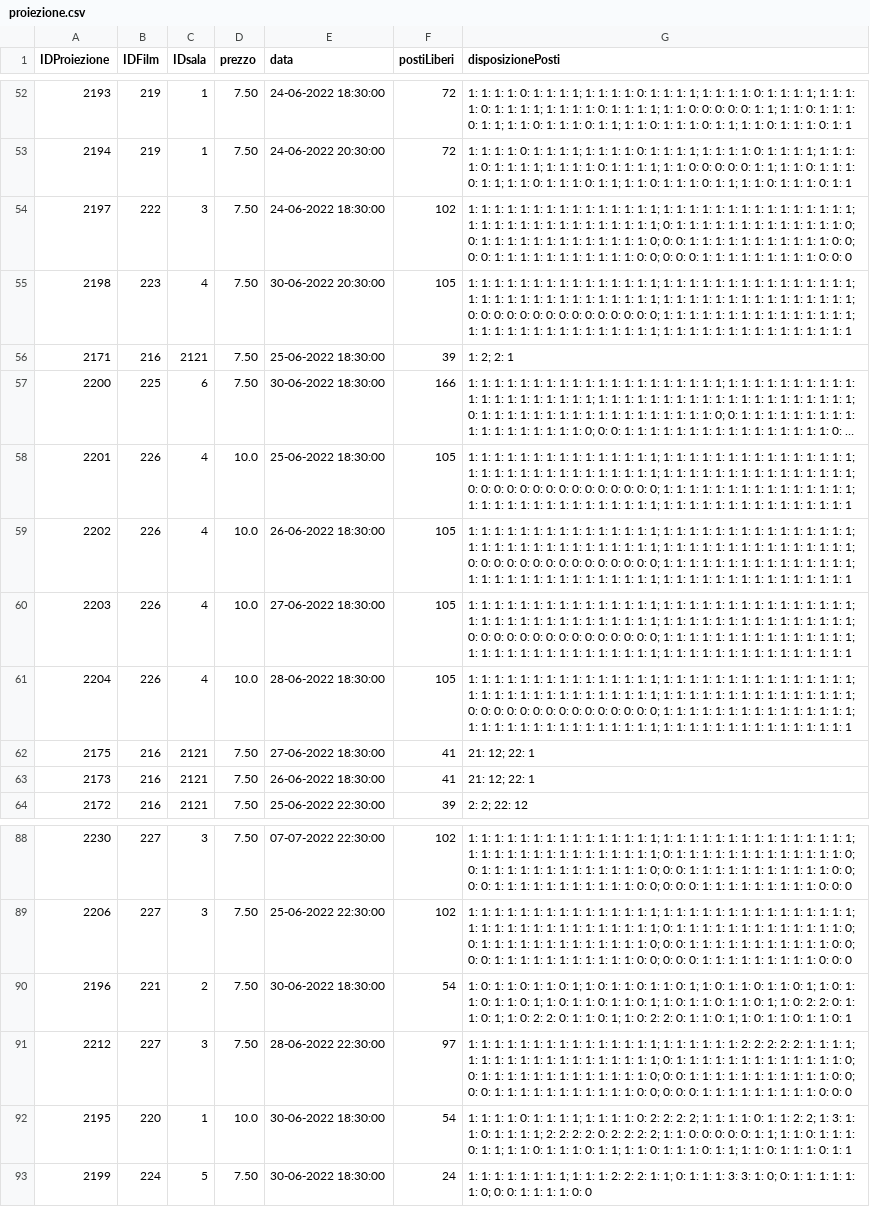
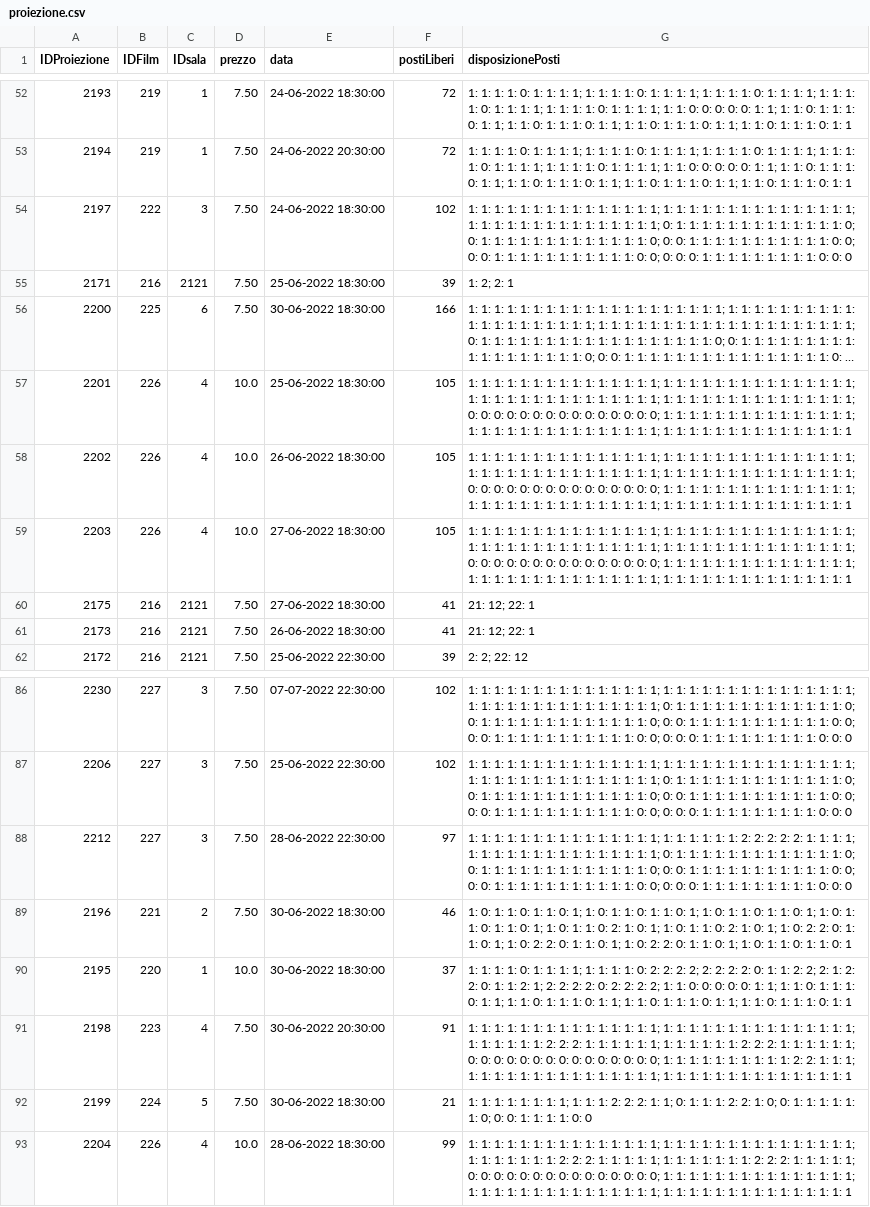
Before and after one commit to Franc3sco07/Cinema_Progetto, a CSV file: Database/proiezione.csv, drawn as a sheet; only a part is shown, gaps mark what is left out; long unchanged cells end in ….

```diff
--- a/Database/proiezione.csv
+++ b/Database/proiezione.csv
@@ -54,3 +54,2 @@ IDProiezione, IDFilm, IDsala, prezzo, data, postiLiberi, disposizionePosti
 2197,222, 3, 7.50, 24-06-2022 18:30:00, 102, 1: 1: 1: 1: 1: 1: 1: 1: 1: 1: 1: 1: 1: 1: 1; 1: 1: 1: 1: 1: 1: 1: 1: 1: 1: 1: 1: 1: 1: 1; 1: 1: 1: 1: 1: 1: 1: 1: 1: 1: 1: 1: 1: 1: 1; 0: 1: 1: 1: 1: 1: 1: 1: 1: 1: 1: 1: 1: 1: 0; 0: 1: 1: 1: 1: 1: 1: 1: 1: 1: 1: 1: 1: 1: 0; 0: 0: 1: 1: 1: 1: 1: 1: 1: 1: 1: 1: 1: 0: 0; 0: 0: 1: 1: 1: 1: 1: 1: 1: 1: 1: 1: 1: 0: 0; 0: 0: 0: 1: 1: 1: 1: 1: 1: 1: 1: 1: 0: 0: 0
-2198,223, 4, 7.50, 30-06-2022 20:30:00, 105, 1: 1: 1: 1: 1: 1: 1: 1: 1: 1: 1: 1: 1: 1: 1; 1: 1: 1: 1: 1: 1: 1: 1: 1: 1: 1: 1: 1: 1: 1; 1: 1: 1: 1: 1: 1: 1: 1: 1: 1: 1: 1: 1: 1: 1; 1: 1: 1: 1: 1: 1: 1: 1: 1: 1: 1: 1: 1: 1: 1; 0: 0: 0: 0: 0: 0: 0: 0: 0: 0: 0: 0: 0: 0: 0; 1: 1: 1: 1: 1: 1: 1: 1: 1: 1: 1: 1: 1: 1: 1; 1: 1: 1: 1: 1: 1: 1: 1: 1: 1: 1: 1: 1: 1: 1; 1: 1: 1: 1: 1: 1: 1: 1: 1: 1: 1: 1: 1: 1: 1
 2171,216, 2121,7.50,25-06-2022 18:30:00,39,1: 2; 2: 1
@@ -60,3 +59,2 @@ IDProiezione, IDFilm, IDsala, prezzo, data, postiLiberi, disposizionePosti
 2203,226, 4, 10.0, 27-06-2022 18:30:00, 105, 1: 1: 1: 1: 1: 1: 1: 1: 1: 1: 1: 1: 1: 1: 1; 1: 1: 1: 1: 1: 1: 1: 1: 1: 1: 1: 1: 1: 1: 1; 1: 1: 1: 1: 1: 1: 1: 1: 1: 1: 1: 1: 1: 1: 1; 1: 1: 1: 1: 1: 1: 1: 1: 1: 1: 1: 1: 1: 1: 1; 0: 0: 0: 0: 0: 0: 0: 0: 0: 0: 0: 0: 0: 0: 0; 1: 1: 1: 1: 1: 1: 1: 1: 1: 1: 1: 1: 1: 1: 1; 1: 1: 1: 1: 1: 1: 1: 1: 1: 1: 1: 1: 1: 1: 1; 1: 1: 1: 1: 1: 1: 1: 1: 1: 1: 1: 1: 1: 1: 1
-2204,226, 4, 10.0, 28-06-2022 18:30:00, 105, 1: 1: 1: 1: 1: 1: 1: 1: 1: 1: 1: 1: 1: 1: 1; 1: 1: 1: 1: 1: 1: 1: 1: 1: 1: 1: 1: 1: 1: 1; 1: 1: 1: 1: 1: 1: 1: 1: 1: 1: 1: 1: 1: 1: 1; 1: 1: 1: 1: 1: 1: 1: 1: 1: 1: 1: 1: 1: 1: 1; 0: 0: 0: 0: 0: 0: 0: 0: 0: 0: 0: 0: 0: 0: 0; 1: 1: 1: 1: 1: 1: 1: 1: 1: 1: 1: 1: 1: 1: 1; 1: 1: 1: 1: 1: 1: 1: 1: 1: 1: 1: 1: 1: 1: 1; 1: 1: 1: 1: 1: 1: 1: 1: 1: 1: 1: 1: 1: 1: 1
 2175,216, 2121, 7.50,27-06-2022 18:30:00,41,21: 12; 22: 1
@@ -89,5 +87,7 @@ IDProiezione, IDFilm, IDsala, prezzo, data, postiLiberi, disposizionePosti
 2206,227, 3,7.50,25-06-2022 22:30:00,102,1: 1: 1: 1: 1: 1: 1: 1: 1: 1: 1: 1: 1: 1: 1; 1: 1: 1: 1: 1: 1: 1: 1: 1: 1: 1: 1: 1: 1: 1; 1: 1: 1: 1: 1: 1: 1: 1: 1: 1: 1: 1: 1: 1: 1; 0: 1: 1: 1: 1: 1: 1: 1: 1: 1: 1: 1: 1: 1: 0; 0: 1: 1: 1: 1: 1: 1: 1: 1: 1: 1: 1: 1: 1: 0; 0: 0: 1: 1: 1: 1: 1: 1: 1: 1: 1: 1: 1: 0: 0; 0: 0: 1: 1: 1: 1: 1: 1: 1: 1: 1: 1: 1: 0: 0; 0: 0: 0: 1: 1: 1: 1: 1: 1: 1: 1: 1: 0: 0: 0
-2196,221, 2, 7.50,30-06-2022 18:30:00,54,1: 0: 1: 1: 0: 1: 1: 0: 1; 1: 0: 1: 1: 0: 1: 1: 0: 1; 1: 0: 1: 1: 0: 1: 1: 0: 1; 1: 0: 1: 1: 0: 1: 1: 0: 1; 1: 0: 1: 1: 0: 1: 1: 0: 1; 1: 0: 1: 1: 0: 1: 1: 0: 1; 1: 0: 2: 2: 0: 1: 1: 0: 1; 1: 0: 2: 2: 0: 1: 1: 0: 1; 1: 0: 2: 2: 0: 1: 1: 0: 1; 1: 0: 1: 1: 0: 1: 1: 0: 1
 2212,227, 3, 7.50,28-06-2022 22:30:00,97,1: 1: 1: 1: 1: 1: 1: 1: 1: 1: 1: 1: 1: 1: 1; 1: 1: 1: 1: 1: 1: 2: 2: 2: 2: 2: 1: 1: 1: 1; 1: 1: 1: 1: 1: 1: 1: 1: 1: 1: 1: 1: 1: 1: 1; 0: 1: 1: 1: 1: 1: 1: 1: 1: 1: 1: 1: 1: 1: 0; 0: 1: 1: 1: 1: 1: 1: 1: 1: 1: 1: 1: 1: 1: 0; 0: 0: 1: 1: 1: 1: 1: 1: 1: 1: 1: 1: 1: 0: 0; 0: 0: 1: 1: 1: 1: 1: 1: 1: 1: 1: 1: 1: 0: 0; 0: 0: 0: 1: 1: 1: 1: 1: 1: 1: 1: 1: 0: 0: 0
-2195,220, 1, 10.0,30-06-2022 18:30:00,54,1: 1: 1: 1: 0: 1: 1: 1: 1; 1: 1: 1: 1: 0: 2: 2: 2: 2; 1: 1: 1: 1: 0: 1: 1: 2: 2; 1: 3: 1: 1: 0: 1: 1: 1: 1; 2: 2: 2: 2: 0: 2: 2: 2: 2; 1: 1: 0: 0: 0: 0: 0: 1: 1; 1: 1: 0: 1: 1: 1: 0: 1: 1; 1: 1: 0: 1: 1: 1: 0: 1: 1; 1: 1: 0: 1: 1: 1: 0: 1: 1; 1: 1: 0: 1: 1: 1: 0: 1: 1
-2199,224, 5, 7.50,30-06-2022 18:30:00,24,1: 1: 1: 1: 1: 1: 1: 1; 1: 1: 1: 2: 2: 2: 1: 1; 0: 1: 1: 1: 3: 3: 1: 0; 0: 1: 1: 1: 1: 1: 1: 0; 0: 0: 1: 1: 1: 1: 0: 0
+2196,221, 2, 7.50,30-06-2022 18:30:00,46,1: 0: 1: 1: 0: 1: 1: 0: 1; 1: 0: 1: 1: 0: 1: 1: 0: 1; 1: 0: 1: 1: 0: 1: 1: 0: 1; 1: 0: 1: 1: 0: 1: 1: 0: 1; 1: 0: 1: 1: 0: 2: 1: 0: 1; 1: 0: 1: 1: 0: 2: 1: 0: 1; 1: 0: 2: 2: 0: 1: 1: 0: 1; 1: 0: 2: 2: 0: 1: 1: 0: 1; 1: 0: 2: 2: 0: 1: 1: 0: 1; 1: 0: 1: 1: 0: 1: 1: 0: 1
+2195,220, 1, 10.0,30-06-2022 18:30:00,37,1: 1: 1: 1: 0: 1: 1: 1: 1; 1: 1: 1: 1: 0: 2: 2: 2: 2; 2: 2: 2: 2: 0: 1: 1: 2: 2; 2: 1: 2: 2: 0: 1: 1: 2: 1; 2: 2: 2: 2: 0: 2: 2: 2: 2; 1: 1: 0: 0: 0: 0: 0: 1: 1; 1: 1: 0: 1: 1: 1: 0: 1: 1; 1: 1: 0: 1: 1: 1: 0: 1: 1; 1: 1: 0: 1: 1: 1: 0: 1: 1; 1: 1: 0: 1: 1: 1: 0: 1: 1
+2198,223, 4, 7.50,30-06-2022 20:30:00,91,1: 1: 1: 1: 1: 1: 1: 1: 1: 1: 1: 1: 1: 1: 1; 1: 1: 1: 1: 1: 1: 1: 1: 1: 1: 1: 1: 1: 1: 1; 1: 1: 1: 1: 1: 1: 2: 2: 2: 1: 1: 1: 1: 1: 1; 1: 1: 1: 1: 1: 1: 2: 2: 2: 1: 1: 1: 1: 1: 1; 0: 0: 0: 0: 0: 0: 0: 0: 0: 0: 0: 0: 0: 0: 0; 1: 1: 1: 1: 1: 1: 1: 1: 1: 1: 2: 2: 1: 1: 1; 1: 1: 1: 1: 1: 1: 1: 1: 1: 1: 1: 1: 1: 1: 1; 1: 1: 1: 1: 1: 1: 1: 1: 1: 1: 1: 1: 1: 1: 1
+2199,224, 5, 7.50,30-06-2022 18:30:00,21,1: 1: 1: 1: 1: 1: 1: 1; 1: 1: 1: 2: 2: 2: 1: 1; 0: 1: 1: 1: 2: 2: 1: 0; 0: 1: 1: 1: 1: 1: 1: 0; 0: 0: 1: 1: 1: 1: 0: 0
+2204,226, 4, 10.0,28-06-2022 18:30:00,99,1: 1: 1: 1: 1: 1: 1: 1: 1: 1: 1: 1: 1: 1: 1; 1: 1: 1: 1: 1: 1: 1: 1: 1: 1: 1: 1: 1: 1: 1; 1: 1: 1: 1: 1: 1: 1: 2: 2: 2: 1: 1: 1: 1: 1; 1: 1: 1: 1: 1: 1: 1: 2: 2: 2: 1: 1: 1: 1: 1; 0: 0: 0: 0: 0: 0: 0: 0: 0: 0: 0: 0: 0: 0: 0; 1: 1: 1: 1: 1: 1: 1: 1: 1: 1: 1: 1: 1: 1: 1; 1: 1: 1: 1: 1: 1: 1: 1: 1: 1: 1: 1: 1: 1: 1; 1: 1: 1: 1: 1: 1: 1: 1: 1: 1: 1: 1: 1: 1: 1
```
Also changed, not shown: Database/prenotazione.csv, Database/transazione.csv, 11 other files.
